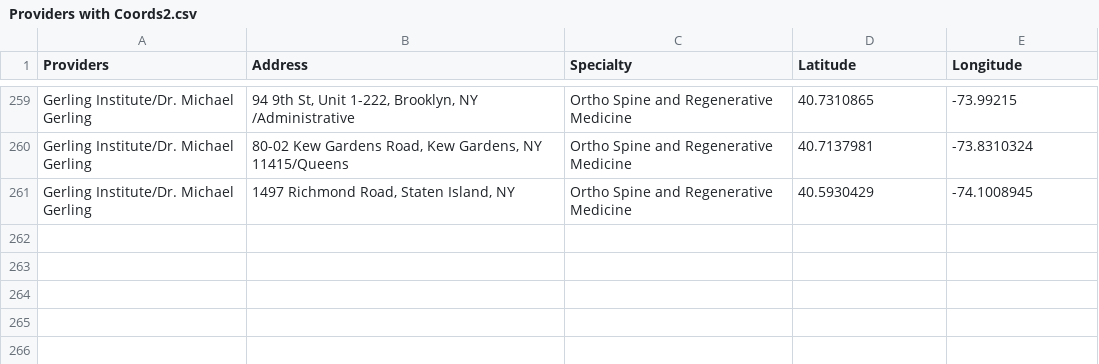
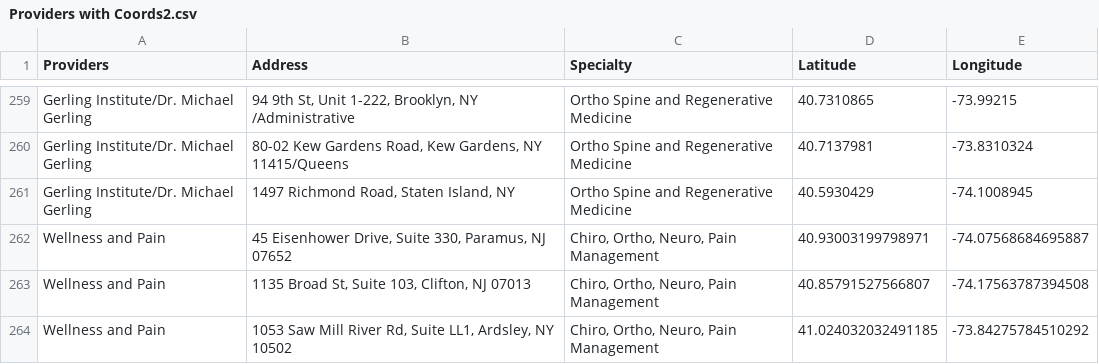
Before and after one commit to KHCFirm/KHC, a CSV file: Providers with Coords2.csv, drawn as a sheet; only a part is shown, gaps mark what is left out.

Commit message:
Update Providers with Coords2.csv

```diff
--- a/Providers with Coords2.csv
+++ b/Providers with Coords2.csv
@@ -261 +261,4 @@ Gerling Institute/Dr. Michael Gerling,"80-02 Kew Gardens Road, Kew Gardens, NY 1
 Gerling Institute/Dr. Michael Gerling,"1497 Richmond Road, Staten Island, NY",Ortho Spine and Regenerative Medicine,40.5930429,-74.1008945
+Wellness and Pain,"45 Eisenhower Drive, Suite 330, Paramus, NJ 07652","Chiro, Ortho, Neuro, Pain Management",40.93003199798971, -74.07568684695887
+Wellness and Pain,"1135 Broad St, Suite 103, Clifton, NJ 07013","Chiro, Ortho, Neuro, Pain Management",40.85791527566807, -74.17563787394508
+Wellness and Pain,"1053 Saw Mill River Rd, Suite LL1, Ardsley, NY 10502","Chiro, Ortho, Neuro, Pain Management",41.024032032491185, -73.84275784510292
```
